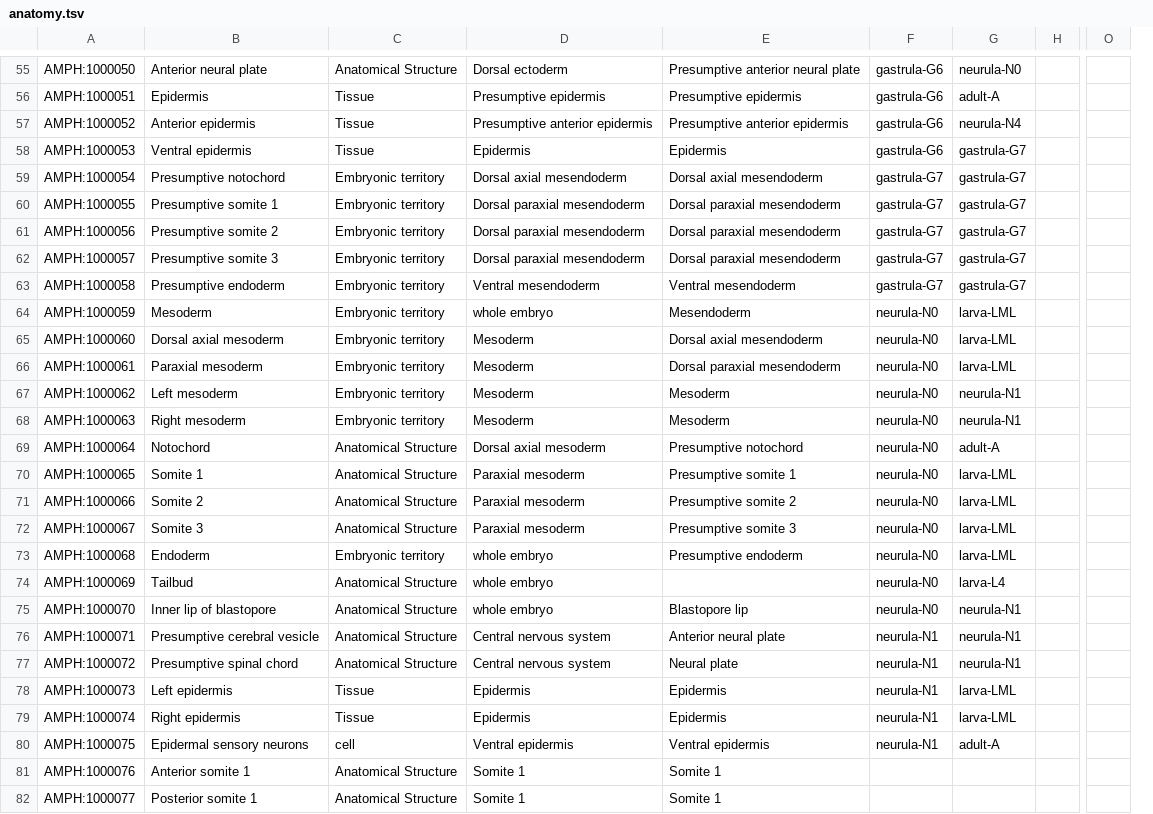
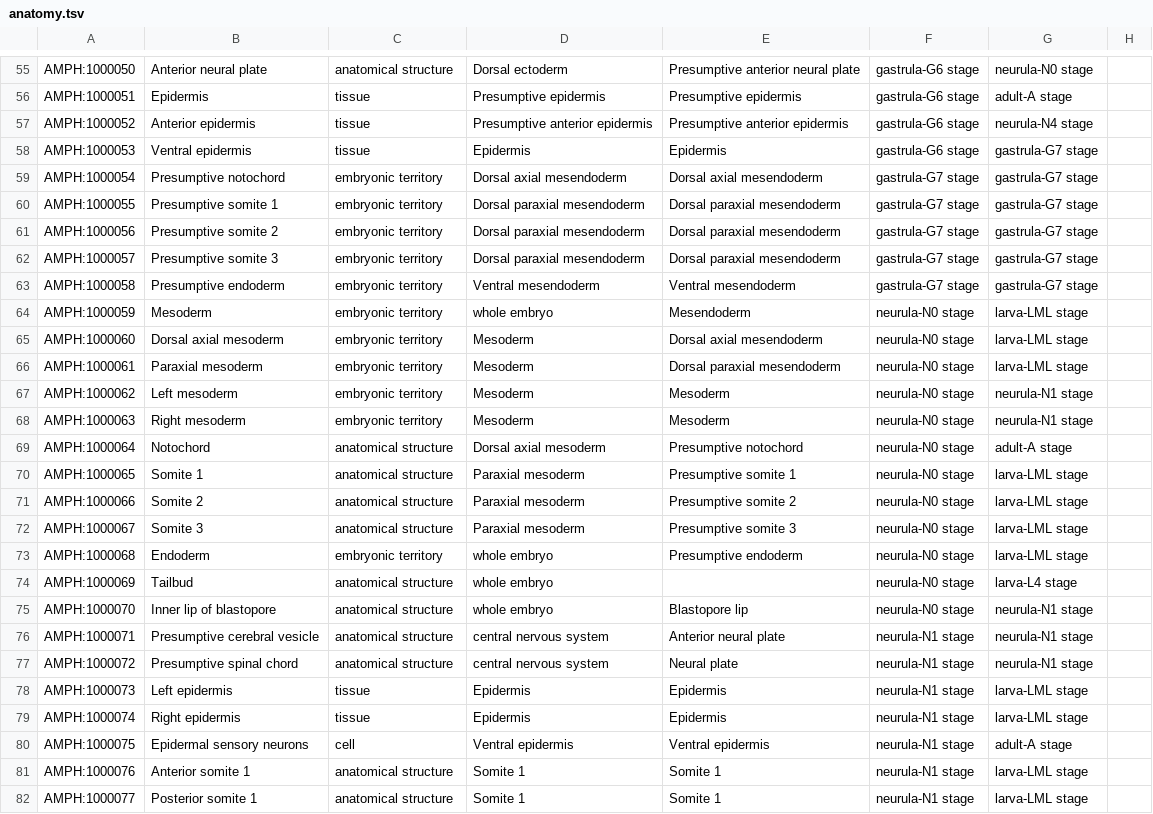
Before and after one commit to EBISPOT/amphx_ontology, a TSV file: src/templates/anatomy.tsv, drawn as a sheet; only a part is shown, gaps mark what is left out; removed rows and columns are numbered as before the commit, all else as after; the diff covers the shown part only; the diff names each change by its address in the sheet, - before the commit and + after, or states it on an @@ line.

```diff
--- a/src/templates/anatomy.tsv
+++ b/src/templates/anatomy.tsv
-column F, rows 55-80: gastrula-G6 | gastrula-G6 | gastrula-G6 | gastrula-G6 | gastrula-G7 | gastrula-G7 | gastrula-G7 | gastrula-G7 | gastrula-G7 | neurula-N0 | neurula-N0 | neurula-N0 | neurula-N0 | neurula-N0 | neurula-N0 | neurula-N0 | neurula-N0 | neurula-N0 | neurula-N0 | neurula-N0 | neurula-N0 | neurula-N1 | neurula-N1 | neurula-N1 | neurula-N1 | neurula-N1
-column G, rows 55-80: neurula-N0 | adult-A | neurula-N4 | gastrula-G7 | gastrula-G7 | gastrula-G7 | gastrula-G7 | gastrula-G7 | gastrula-G7 | larva-LML | larva-LML | larva-LML | neurula-N1 | neurula-N1 | adult-A | larva-LML | larva-LML | larva-LML | larva-LML | larva-L4 | neurula-N1 | neurula-N1 | neurula-N1 | larva-LML | larva-LML | adult-A
+column F, rows 55-82: gastrula-G6 stage | gastrula-G6 stage | gastrula-G6 stage | gastrula-G6 stage | gastrula-G7 stage | gastrula-G7 stage | gastrula-G7 stage | gastrula-G7 stage | gastrula-G7 stage | neurula-N0 stage | neurula-N0 stage | neurula-N0 stage | neurula-N0 stage | neurula-N0 stage | neurula-N0 stage | neurula-N0 stage | neurula-N0 stage | neurula-N0 stage | neurula-N0 stage | neurula-N0 stage | neurula-N0 stage | neurula-N1 stage | neurula-N1 stage | neurula-N1 stage | neurula-N1 stage | neurula-N1 stage | neurula-N1 stage | neurula-N1 stage
+column G, rows 55-82: neurula-N0 stage | adult-A stage | neurula-N4 stage | gastrula-G7 stage | gastrula-G7 stage | gastrula-G7 stage | gastrula-G7 stage | gastrula-G7 stage | gastrula-G7 stage | larva-LML stage | larva-LML stage | larva-LML stage | neurula-N1 stage | neurula-N1 stage | adult-A stage | larva-LML stage | larva-LML stage | larva-LML stage | larva-LML stage | larva-L4 stage | neurula-N1 stage | neurula-N1 stage | neurula-N1 stage | larva-LML stage | larva-LML stage | adult-A stage | larva-LML stage | larva-LML stage
-column O, empty
-C55: Anatomical Structure
+C55: anatomical structure
-C56:C58: Tissue
+C56:C58: tissue
-C59:C68: Embryonic territory
+C59:C68: embryonic territory
-C69:C72: Anatomical Structure
+C69:C72: anatomical structure
-C73: Embryonic territory
+C73: embryonic territory
-C74:C77: Anatomical Structure
+C74:C77: anatomical structure
-D76:D77: Central nervous system
+D76:D77: central nervous system
-C78:C79: Tissue
+C78:C79: tissue
-C81:C82: Anatomical Structure
+C81:C82: anatomical structure
```
Also changed, not shown: 36 edited cells elsewhere in this file, src/templates/development.tsv, 3 other files.
